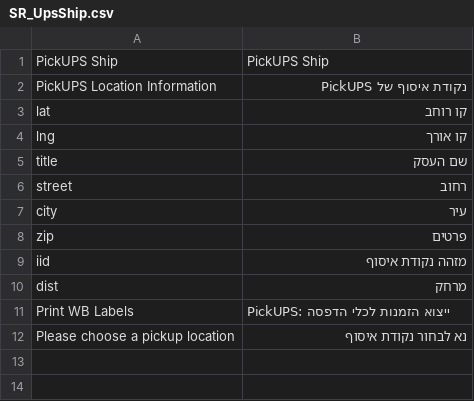
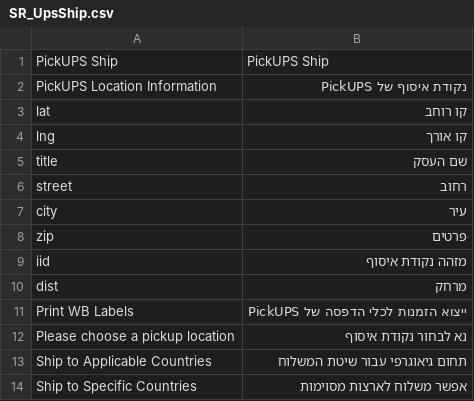
Before and after one commit to studioraz/magento1-pickup, a CSV file: app/locale/he_IL/SR_UpsShip.csv, drawn as a sheet.

```diff
--- a/app/locale/he_IL/SR_UpsShip.csv
+++ b/app/locale/he_IL/SR_UpsShip.csv
@@ -10,3 +10,5 @@
 "dist","מרחק"
-"Print WB Labels","PickUPS: ייצוא הזמנות לכלי הדפסה"
+"Print WB Labels","ייצוא הזמנות לכלי הדפסה של PickUPS"
 "Please choose a pickup location","נא לבחור נקודת איסוף"
+"Ship to Applicable Countries","תחום גיאוגרפי עבור שיטת המשלוח"
+"Ship to Specific Countries","אפשר משלוח לארצות מסוימות"
```
Also changed, not shown: app/locale/en_US/SR_UpsShip.csv, 3 other files.
